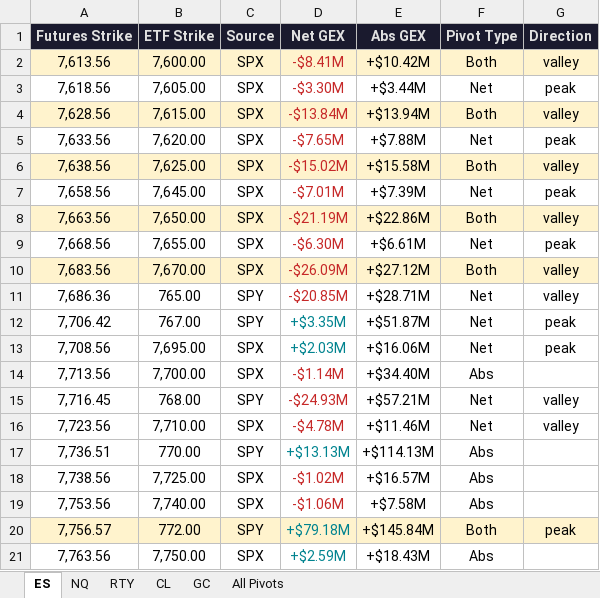
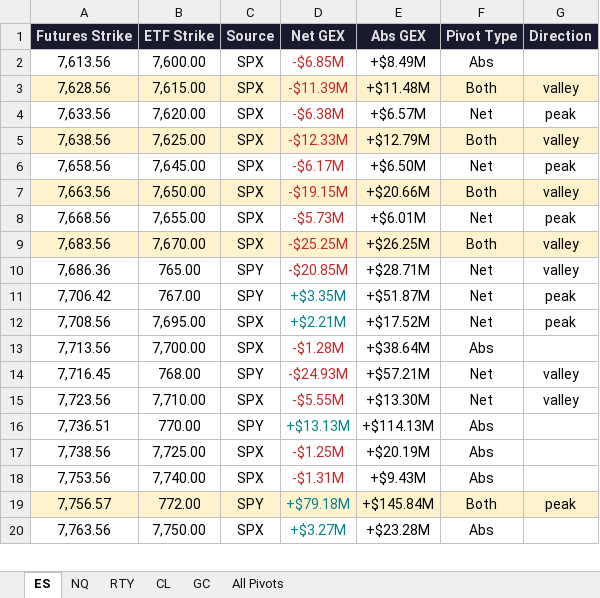
Before and after one commit to samidor/futures-levels, an Excel workbook: gex_pivot_levels_2026-10-15.xlsx, sheet ES, drawn as a sheet; only a part is shown; values as stored, in another font and other column widths than the file's, no borders; removed rows and columns are numbered as before the commit, all else as after; the diff covers the shown part only; the diff names each change by its address in the sheet, - before the commit and + after, or states it on an @@ line.

```diff
--- a/gex_pivot_levels_2026-10-15.xlsx (sheet ES)
+++ b/gex_pivot_levels_2026-10-15.xlsx (sheet ES)
-A2:G2 fill: #FFF3CD
+A2:G2 fill: none
-D2 (Net GEX): -$8.41M
+D2 (Net GEX): -$6.85M
-E2 (Abs GEX): +$10.42M
+E2 (Abs GEX): +$8.49M
-F2 (Pivot Type): Both
+F2 (Pivot Type): Abs
-G2 (Direction): valley
+G2 (Direction): (empty)
-row 3: 7,618.56 | 7,605.00 | SPX | -$3.30M | +$3.44M | Net | peak
-D3 (Net GEX): -$13.84M
+D3 (Net GEX): -$11.39M
-E3 (Abs GEX): +$13.94M
+E3 (Abs GEX): +$11.48M
-D4 (Net GEX): -$7.65M
+D4 (Net GEX): -$6.38M
-E4 (Abs GEX): +$7.88M
+E4 (Abs GEX): +$6.57M
-D5 (Net GEX): -$15.02M
+D5 (Net GEX): -$12.33M
-E5 (Abs GEX): +$15.58M
+E5 (Abs GEX): +$12.79M
-D6 (Net GEX): -$7.01M
+D6 (Net GEX): -$6.17M
-E6 (Abs GEX): +$7.39M
+E6 (Abs GEX): +$6.50M
-D7 (Net GEX): -$21.19M
+D7 (Net GEX): -$19.15M
-E7 (Abs GEX): +$22.86M
+E7 (Abs GEX): +$20.66M
-D8 (Net GEX): -$6.30M
+D8 (Net GEX): -$5.73M
-E8 (Abs GEX): +$6.61M
+E8 (Abs GEX): +$6.01M
-D9 (Net GEX): -$26.09M
+D9 (Net GEX): -$25.25M
-E9 (Abs GEX): +$27.12M
+E9 (Abs GEX): +$26.25M
-D12 (Net GEX): +$2.03M
+D12 (Net GEX): +$2.21M
-E12 (Abs GEX): +$16.06M
+E12 (Abs GEX): +$17.52M
-D13 (Net GEX): -$1.14M
+D13 (Net GEX): -$1.28M
-E13 (Abs GEX): +$34.40M
+E13 (Abs GEX): +$38.64M
-D15 (Net GEX): -$4.78M
+D15 (Net GEX): -$5.55M
-E15 (Abs GEX): +$11.46M
+E15 (Abs GEX): +$13.30M
-D17 (Net GEX): -$1.02M
+D17 (Net GEX): -$1.25M
-E17 (Abs GEX): +$16.57M
+E17 (Abs GEX): +$20.19M
-D18 (Net GEX): -$1.06M
+D18 (Net GEX): -$1.31M
-E18 (Abs GEX): +$7.58M
+E18 (Abs GEX): +$9.43M
-D20 (Net GEX): +$2.59M
+D20 (Net GEX): +$3.27M
-E20 (Abs GEX): +$18.43M
+E20 (Abs GEX): +$23.28M
```
Also changed, not shown: 1 added row and 4 edited cells elsewhere in this sheet, sheet All Pivots, 23 other files.
